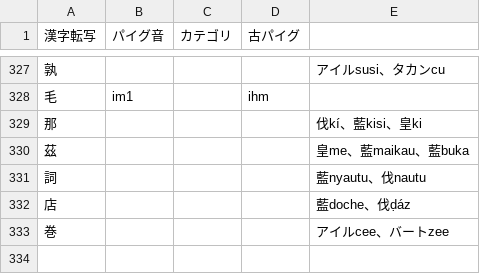
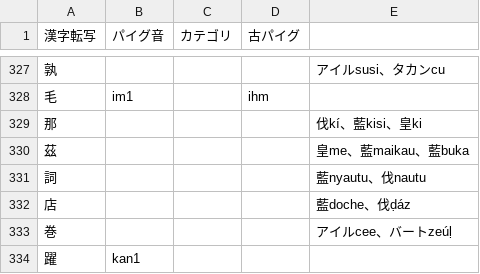
Before and after one commit to jurliyuuri/praige-zerp, a TSV file: パイグ語漢字転写早見表_mirror.tsv, drawn as a sheet; only a part is shown, gaps mark what is left out.

```diff
--- a/パイグ語漢字転写早見表_mirror.tsv
+++ b/パイグ語漢字転写早見表_mirror.tsv
@@ -332,2 +332,3 @@
 店				藍doche、伐ḍáz
-巻				アイルcee、バートzee
+巻				アイルcee、バートzeúḷ
+躍	kan1			
```
Also changed, not shown: 2 other files.
